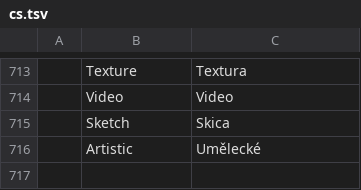
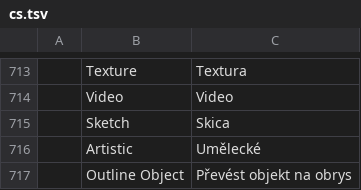
Before and after one commit to treeforjs/vectorcraft, a TSV file: crates/ui-egui/src/i18n/cs.tsv, drawn as a sheet; only a part is shown, gaps mark what is left out.

```diff
--- a/crates/ui-egui/src/i18n/cs.tsv
+++ b/crates/ui-egui/src/i18n/cs.tsv
@@ -716 +716,2 @@
 	Artistic	Umělecké
+	Outline Object	Převést objekt na obrys
```
Also changed, not shown: crates/ui-egui/src/i18n/fr.tsv, crates/ui-egui/src/i18n/it.tsv, 10 other files.
